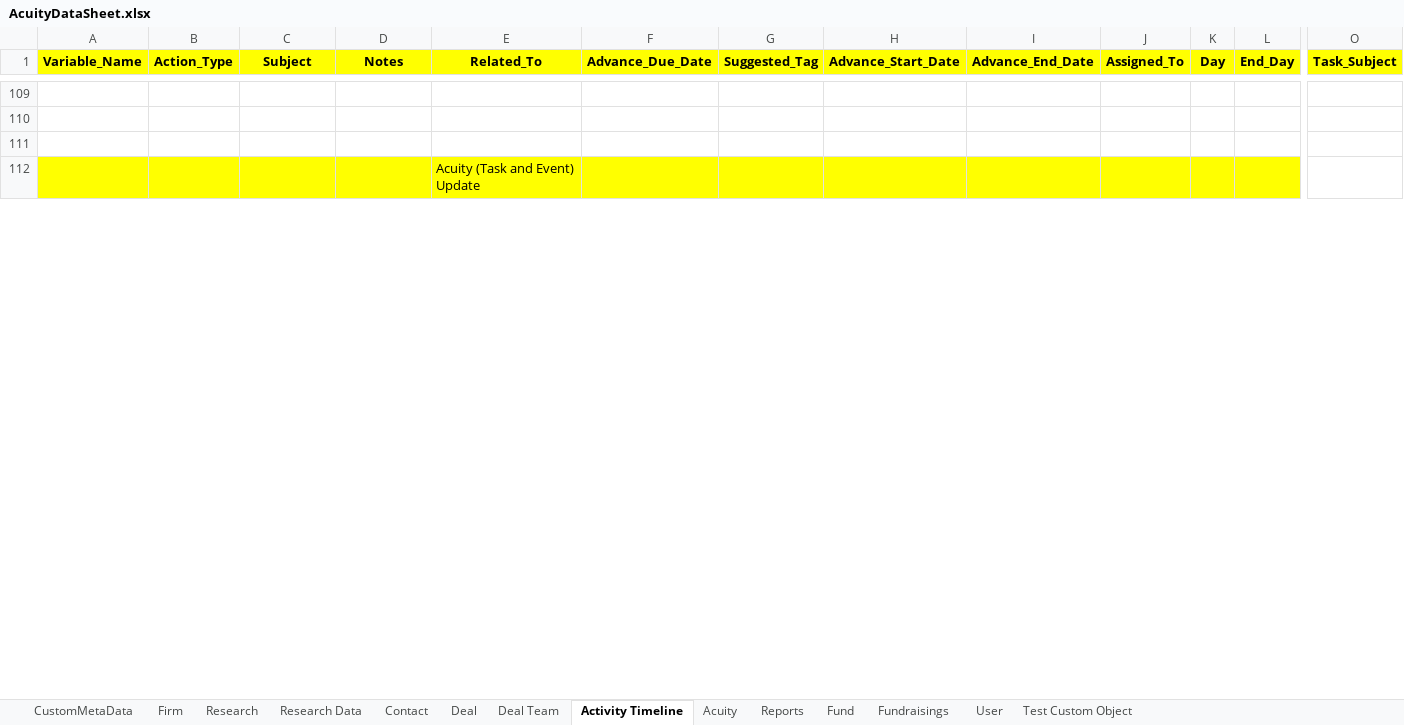
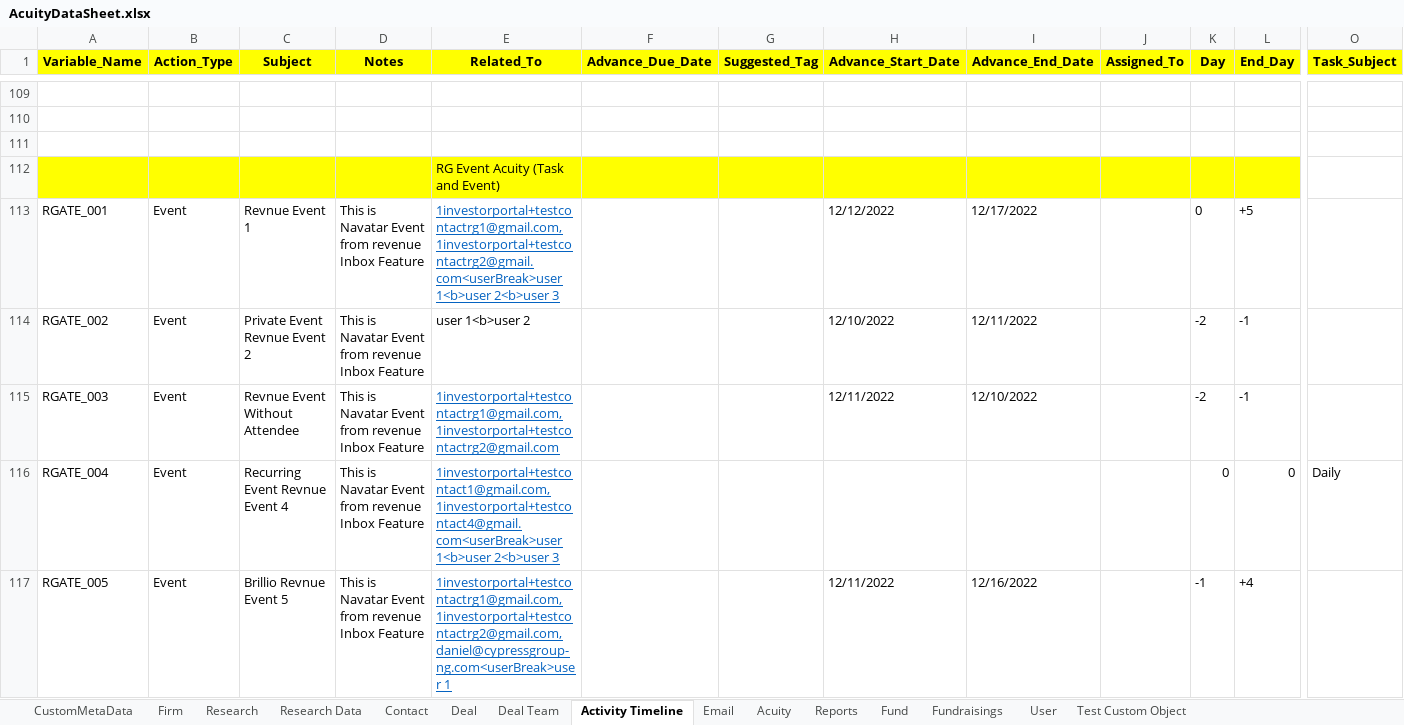
Before and after one commit to NitinNavatar/PE4.7, an Excel workbook: AcuityDataSheet.xlsx, sheet Activity Timeline, drawn as a sheet; only a part is shown, gaps mark what is left out; values as stored, in another font and other column widths than the file's, no borders; rows hold the shown columns only; the diff covers the shown part only; the diff names each change by its address in the sheet, - before the commit and + after, or states it on an @@ line.

Commit message:
Import datesheet and testcase file.
Signed-off-by: Sourabh kumar <sourabh@navatargroup.com>

```diff
--- a/AcuityDataSheet.xlsx (sheet Activity Timeline)
+++ b/AcuityDataSheet.xlsx (sheet Activity Timeline)
+sheet tab: Email
-E112 (Related_To): Acuity (Task and Event) Update
+E112 (Related_To): RG Event Acuity (Task and Event)
+row 113: RGATE_001 | Event | Revnue Event 1 | This is Navatar Event from revenue Inbox Feature | 1investorportal+testcontactrg1@gmail.com,1investorportal+testcontactrg2@gmail.com<userBreak>user 1<b>user 2<b>user 3 |  |  | 12/12/2022 | 12/17/2022 |  | 0 | +5
+row 114: RGATE_002 | Event | Private Event Revnue Event 2 | This is Navatar Event from revenue Inbox Feature | user 1<b>user 2 |  |  | 12/10/2022 | 12/11/2022 |  | -2 | -1
+row 115: RGATE_003 | Event | Revnue Event Without Attendee | This is Navatar Event from revenue Inbox Feature | 1investorportal+testcontactrg1@gmail.com,1investorportal+testcontactrg2@gmail.com |  |  | 12/11/2022 | 12/10/2022 |  | -2 | -1
+row 116: RGATE_004 | Event | Recurring Event Revnue Event 4 | This is Navatar Event from revenue Inbox Feature | 1investorportal+testcontact1@gmail.com,1investorportal+testcontact4@gmail.com<userBreak>user 1<b>user 2<b>user 3 |  |  |  |  |  | 0 | 0 | Daily
+row 117: RGATE_005 | Event | Brillio Revnue Event 5 | This is Navatar Event from revenue Inbox Feature | 1investorportal+testcontactrg1@gmail.com,1investorportal+testcontactrg2@gmail.com,daniel@cypressgroup-ng.com<userBreak>user 1 |  |  | 12/11/2022 | 12/16/2022 |  | -1 | +4
```
Also changed, not shown: 4 added rows and 16 edited cells elsewhere in this sheet, sheet Acuity, sheet Fund, sheet Firm, sheet Contact, sheet Deal, sheet CustomMetaData, TestCases.xlsx, 2 other files.
